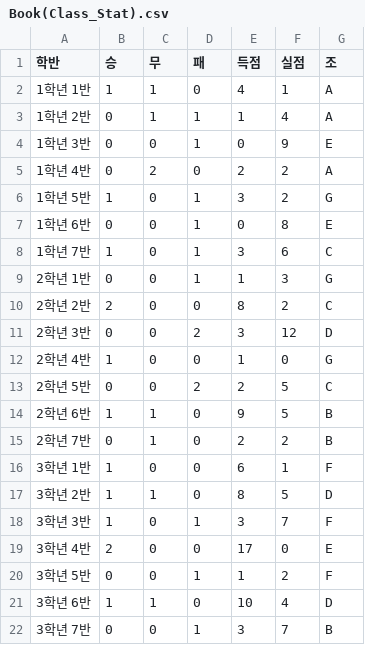
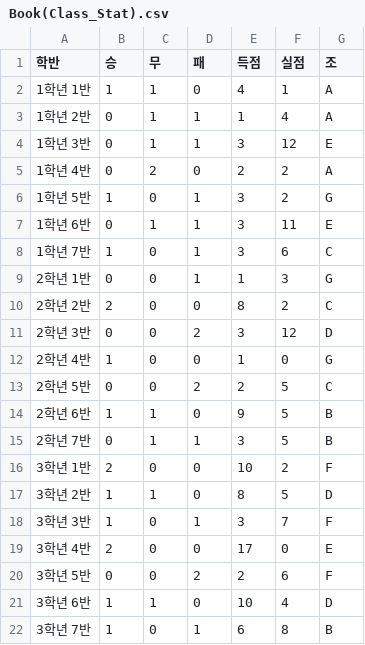
Before and after one commit to ROSTIG-NOX3N/ChangeCup, a CSV file: Book(Class_Stat).csv, drawn as a sheet.

Commit message:
Update Book(Class_Stat).csv

```diff
--- a/Book(Class_Stat).csv
+++ b/Book(Class_Stat).csv
@@ -3,6 +3,6 @@
 1학년 2반,0,1,1,1,4,A
-1학년 3반,0,0,1,0,9,E
+1학년 3반,0,1,1,3,12,E
 1학년 4반,0,2,0,2,2,A
 1학년 5반,1,0,1,3,2,G
-1학년 6반,0,0,1,0,8,E
+1학년 6반,0,1,1,3,11,E
 1학년 7반,1,0,1,3,6,C
@@ -14,4 +14,4 @@
 2학년 6반,1,1,0,9,5,B
-2학년 7반,0,1,0,2,2,B
-3학년 1반,1,0,0,6,1,F
+2학년 7반,0,1,1,3,5,B
+3학년 1반,2,0,0,10,2,F
 3학년 2반,1,1,0,8,5,D
@@ -19,4 +19,4 @@
 3학년 4반,2,0,0,17,0,E
-3학년 5반,0,0,1,1,2,F
+3학년 5반,0,0,2,2,6,F
 3학년 6반,1,1,0,10,4,D
-3학년 7반,0,0,1,3,7,B
+3학년 7반,1,0,1,6,8,B
```
